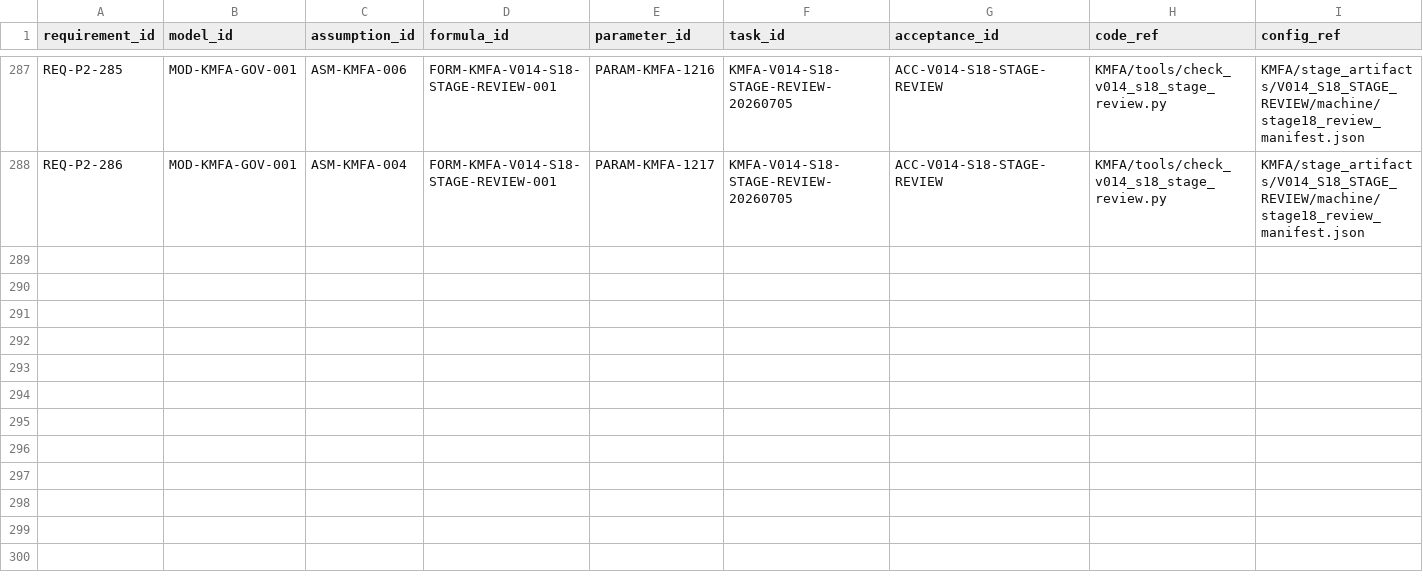
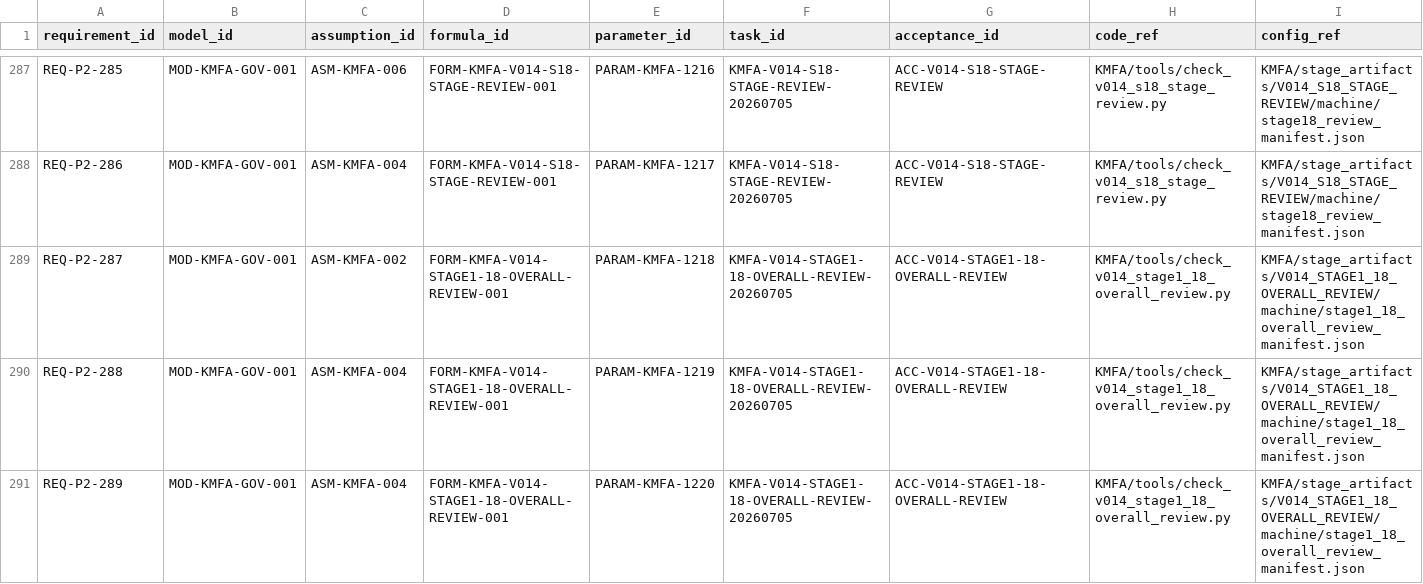
Before and after one commit to LinzeColin/KMOS, a CSV file: KMFA/docs/governance/TRACEABILITY_MATRIX.csv, drawn as a sheet; only a part is shown, gaps mark what is left out; rows hold the shown columns only; the diff names each change by its address in the sheet, - before the commit and + after, or states it on an @@ line.

```diff
--- a/KMFA/docs/governance/TRACEABILITY_MATRIX.csv
+++ b/KMFA/docs/governance/TRACEABILITY_MATRIX.csv
+row 289: REQ-P2-287 | MOD-KMFA-GOV-001 | ASM-KMFA-002 | FORM-KMFA-V014-STAGE1-18-OVERALL-REVIEW-001 | PARAM-KMFA-1218 | KMFA-V014-STAGE1-18-OVERALL-REVIEW-20260705 | ACC-V014-STAGE1-18-OVERALL-REVIEW | KMFA/tools/check_v014_stage1_18_overall_review.py | KMFA/stage_artifacts/V014_STAGE1_18_OVERALL_REVIEW/machine/stage1_18_overall_review_manifest.json
+row 290: REQ-P2-288 | MOD-KMFA-GOV-001 | ASM-KMFA-004 | FORM-KMFA-V014-STAGE1-18-OVERALL-REVIEW-001 | PARAM-KMFA-1219 | KMFA-V014-STAGE1-18-OVERALL-REVIEW-20260705 | ACC-V014-STAGE1-18-OVERALL-REVIEW | KMFA/tools/check_v014_stage1_18_overall_review.py | KMFA/stage_artifacts/V014_STAGE1_18_OVERALL_REVIEW/machine/stage1_18_overall_review_manifest.json
+row 291: REQ-P2-289 | MOD-KMFA-GOV-001 | ASM-KMFA-004 | FORM-KMFA-V014-STAGE1-18-OVERALL-REVIEW-001 | PARAM-KMFA-1220 | KMFA-V014-STAGE1-18-OVERALL-REVIEW-20260705 | ACC-V014-STAGE1-18-OVERALL-REVIEW | KMFA/tools/check_v014_stage1_18_overall_review.py | KMFA/stage_artifacts/V014_STAGE1_18_OVERALL_REVIEW/machine/stage1_18_overall_review_manifest.json
```
Also changed, not shown: KMFA/docs/governance/parameter_registry.csv, 31 other files.
